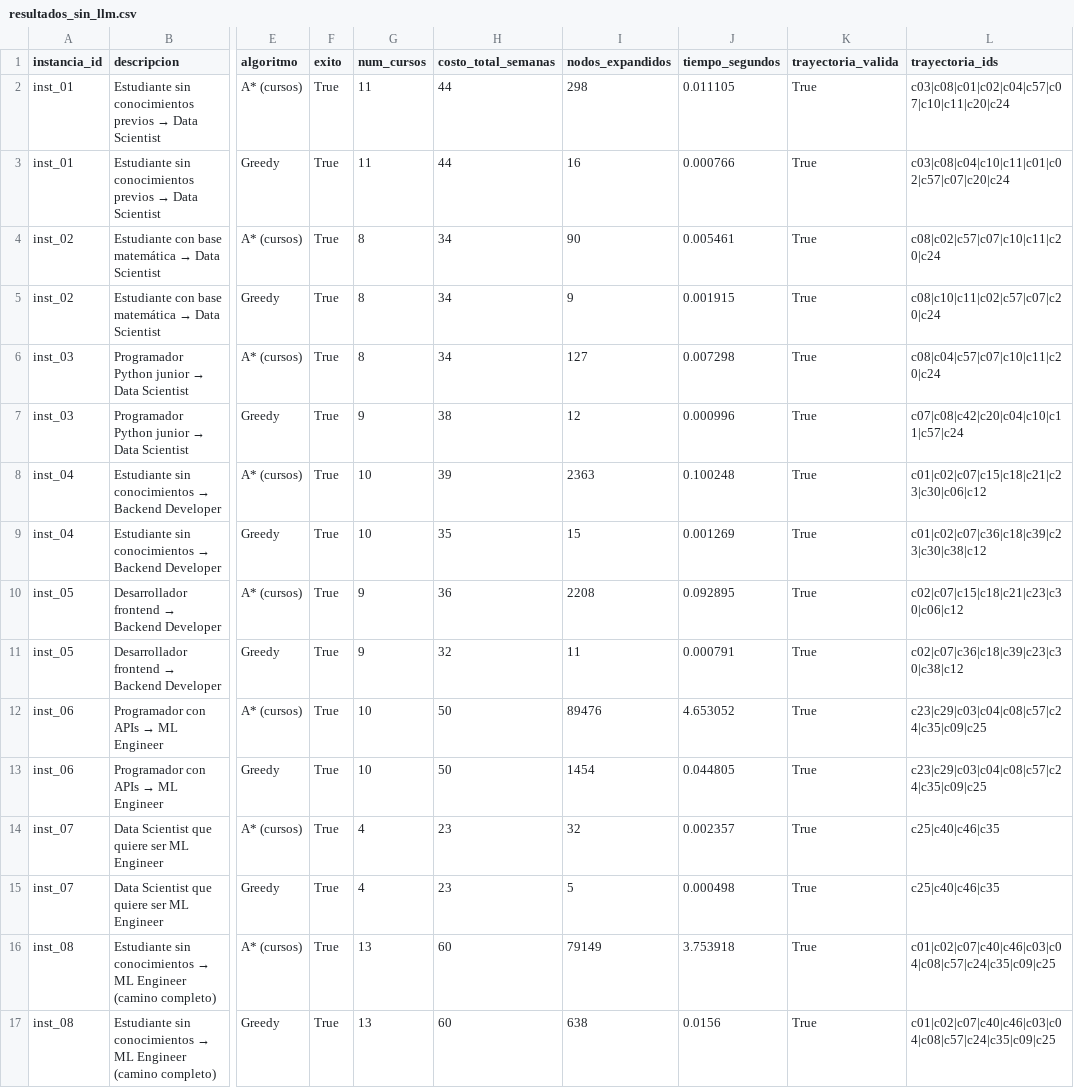
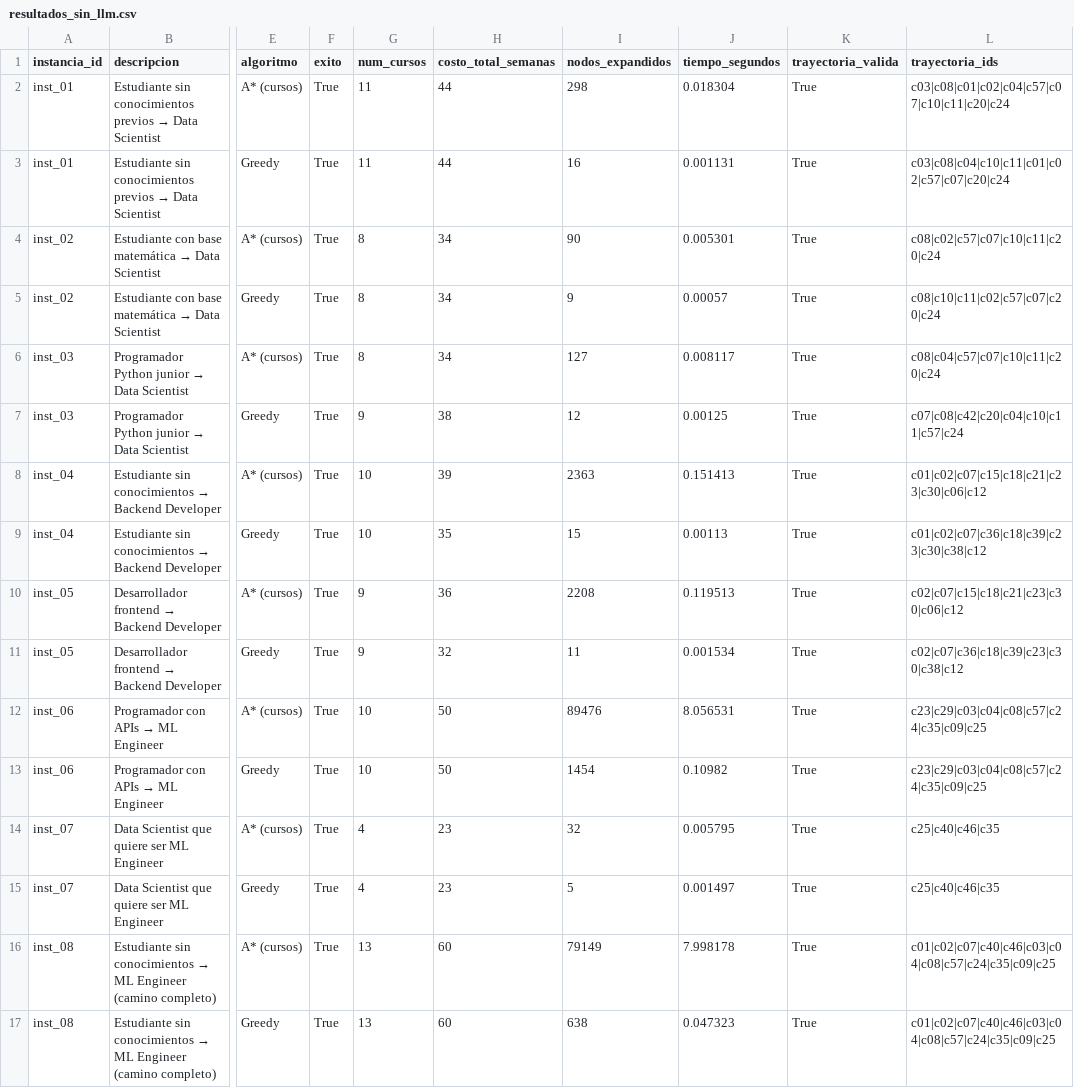
Before and after one commit to fabio2k3/Career-path-planner, a CSV file: experiments/results/resultados_sin_llm.csv, drawn as a sheet; only a part is shown, gaps mark what is left out; the diff names each change by its address in the sheet, - before the commit and + after, or states it on an @@ line.

```diff
--- a/experiments/results/resultados_sin_llm.csv
+++ b/experiments/results/resultados_sin_llm.csv
-J2 (tiempo_segundos): 0.011105
+J2 (tiempo_segundos): 0.018304
-J3 (tiempo_segundos): 0.000766
+J3 (tiempo_segundos): 0.001131
-J4 (tiempo_segundos): 0.005461
+J4 (tiempo_segundos): 0.005301
-J5 (tiempo_segundos): 0.001915
+J5 (tiempo_segundos): 0.00057
-J6 (tiempo_segundos): 0.007298
+J6 (tiempo_segundos): 0.008117
-J7 (tiempo_segundos): 0.000996
+J7 (tiempo_segundos): 0.00125
-J8 (tiempo_segundos): 0.100248
+J8 (tiempo_segundos): 0.151413
-J9 (tiempo_segundos): 0.001269
+J9 (tiempo_segundos): 0.00113
-J10 (tiempo_segundos): 0.092895
+J10 (tiempo_segundos): 0.119513
-J11 (tiempo_segundos): 0.000791
+J11 (tiempo_segundos): 0.001534
-J12 (tiempo_segundos): 4.653052
+J12 (tiempo_segundos): 8.056531
-J13 (tiempo_segundos): 0.044805
+J13 (tiempo_segundos): 0.10982
-J14 (tiempo_segundos): 0.002357
+J14 (tiempo_segundos): 0.005795
-J15 (tiempo_segundos): 0.000498
+J15 (tiempo_segundos): 0.001497
-J16 (tiempo_segundos): 3.753918
+J16 (tiempo_segundos): 7.998178
-J17 (tiempo_segundos): 0.0156
+J17 (tiempo_segundos): 0.047323
```
Also changed, not shown: experiments/results/monte_carlo_resultados.csv, experiments/results/resultados_con_llm.csv, 11 other files.
